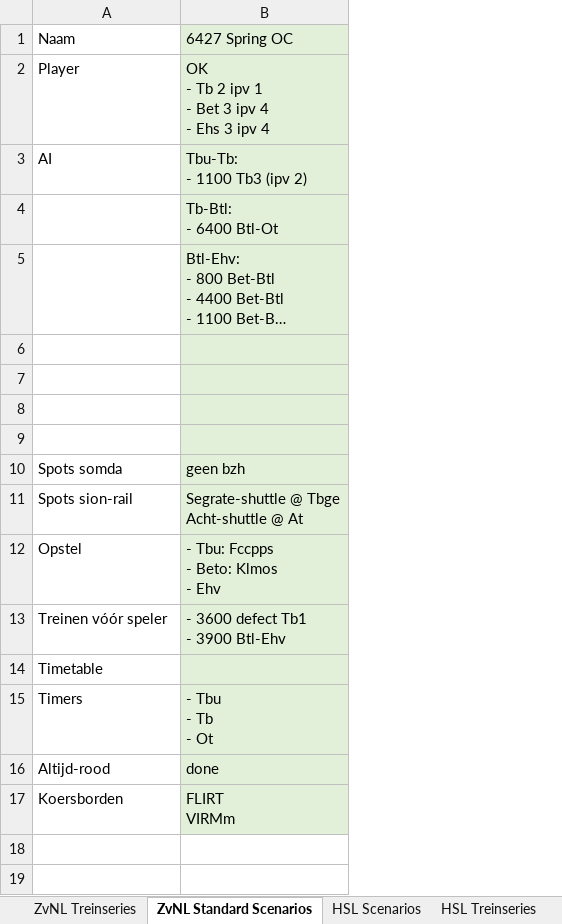
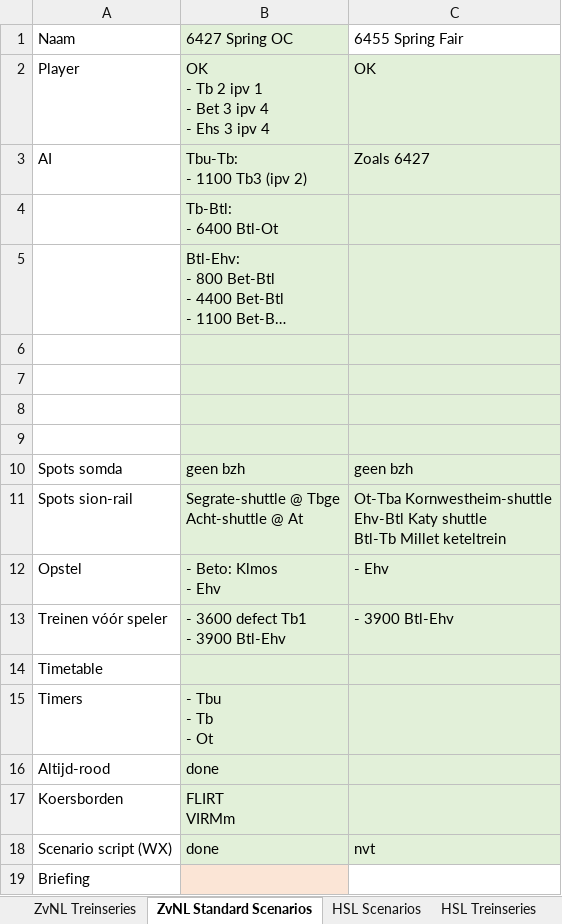
Before and after one commit to tomvand/railworks-quickdrive-nl, an Excel workbook: overzicht-2022.xlsx, sheet ZvNL Standard Scenarios, drawn as a sheet; long unchanged cells end in …; values as stored, in another font and other column widths than the file's, no borders; ↵ is a line break in a cell; the diff names each change by its address in the sheet, - before the commit and + after, or states it on an @@ line.

Commit message:
[6455] nieuw scenario

```diff
--- a/overzicht-2022.xlsx (sheet ZvNL Standard Scenarios)
+++ b/overzicht-2022.xlsx (sheet ZvNL Standard Scenarios)
+column C, rows 1-13: 6455 Spring Fair | OK | Zoals 6427 |  |  |  |  |  |  | geen bzh | Ot-Tba Kornwestheim-shuttle ↵ Ehv-Btl Katy shuttle ↵ Btl-Tb Millet keteltrein | - Ehv | - 3900 Btl-Ehv
-B12: - Tbu: Fccpps ↵ - Beto: Klmos ↵ - Ehv
+B12: - Beto: Klmos ↵ - Ehv
+row 18: Scenario script (WX) | done | nvt
+row 19: Briefing
```
Also changed, not shown: sheet HSL Standard Scenarios, goederentreinen.xlsx, 19 other files.
